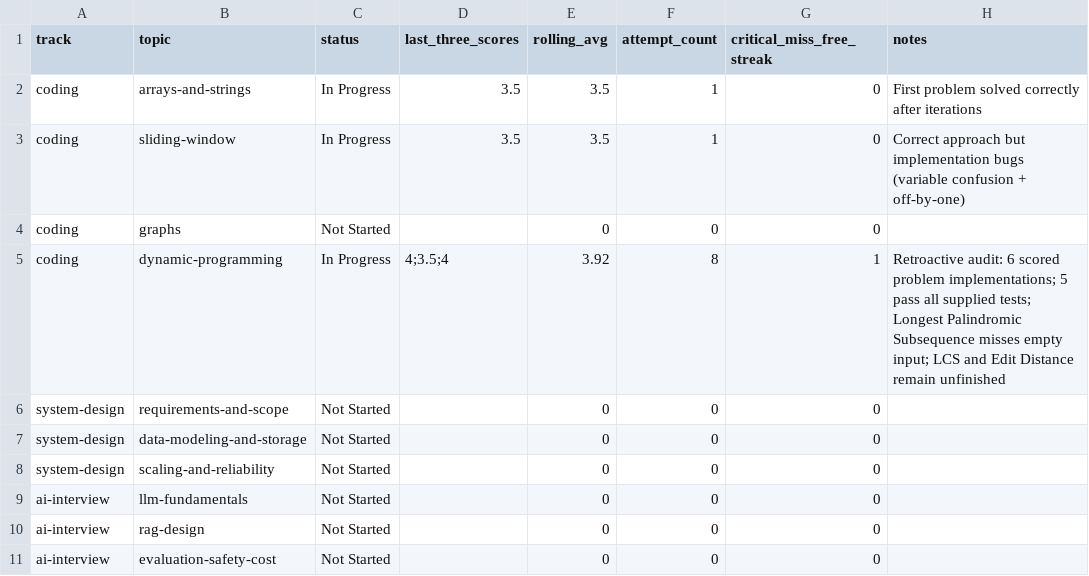
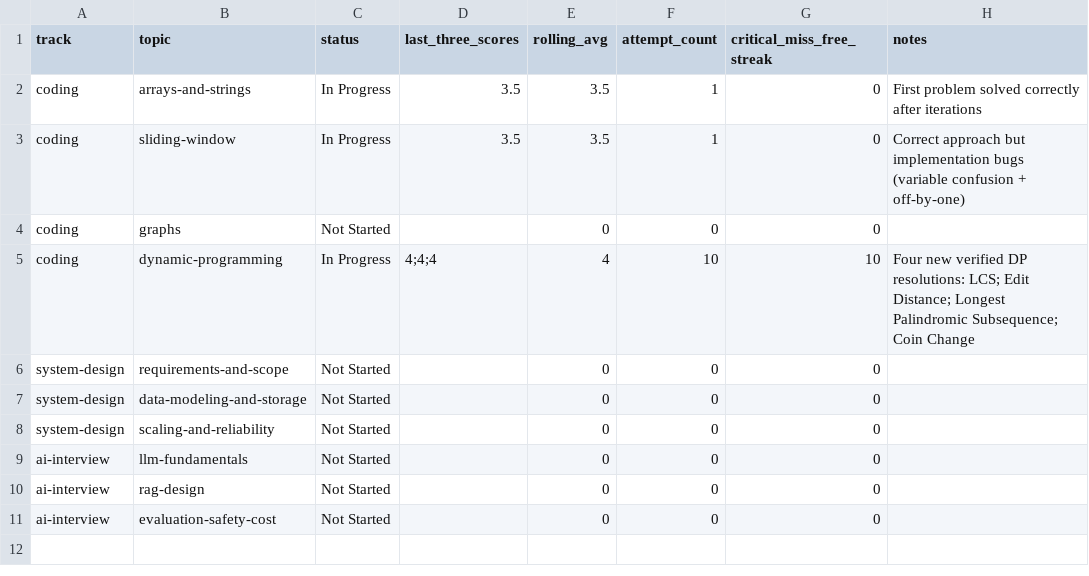
Before and after one commit to htertery/interview, a CSV file: templates/mastery_matrix.csv, drawn as a sheet; the diff names each change by its address in the sheet, - before the commit and + after, or states it on an @@ line.

Commit message:
Enhance dynamic programming solutions: add Coin Change functionality, improve test cases, and refine existing implementations for LCS, Edit Distance, and Longest Palindromic Subsequence.

```diff
--- a/templates/mastery_matrix.csv
+++ b/templates/mastery_matrix.csv
-D5 (last_three_scores): 4;3.5;4
+D5 (last_three_scores): 4;4;4
-E5 (rolling_avg): 3.92
+E5 (rolling_avg): 4
-F5 (attempt_count): 8
+F5 (attempt_count): 10
-G5 (critical_miss_free_streak): 1
+G5 (critical_miss_free_streak): 10
-H5 (notes): Retroactive audit: 6 scored problem implementations; 5 pass all supplied tests; Longest Palindromic Subsequence misses empty input; LCS and Edit Distance remain unfinished
+H5 (notes): Four new verified DP resolutions: LCS; Edit Distance; Longest Palindromic Subsequence; Coin Change
```
Also changed, not shown: templates/chapter_sessions.csv, templates/session_log.csv, 5 other files.
